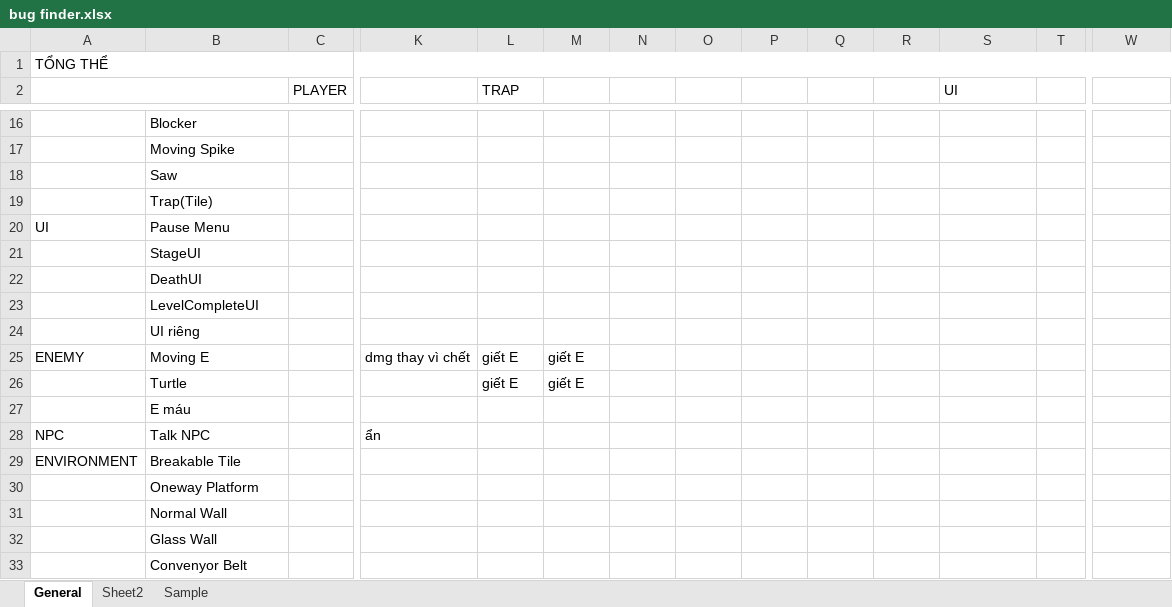
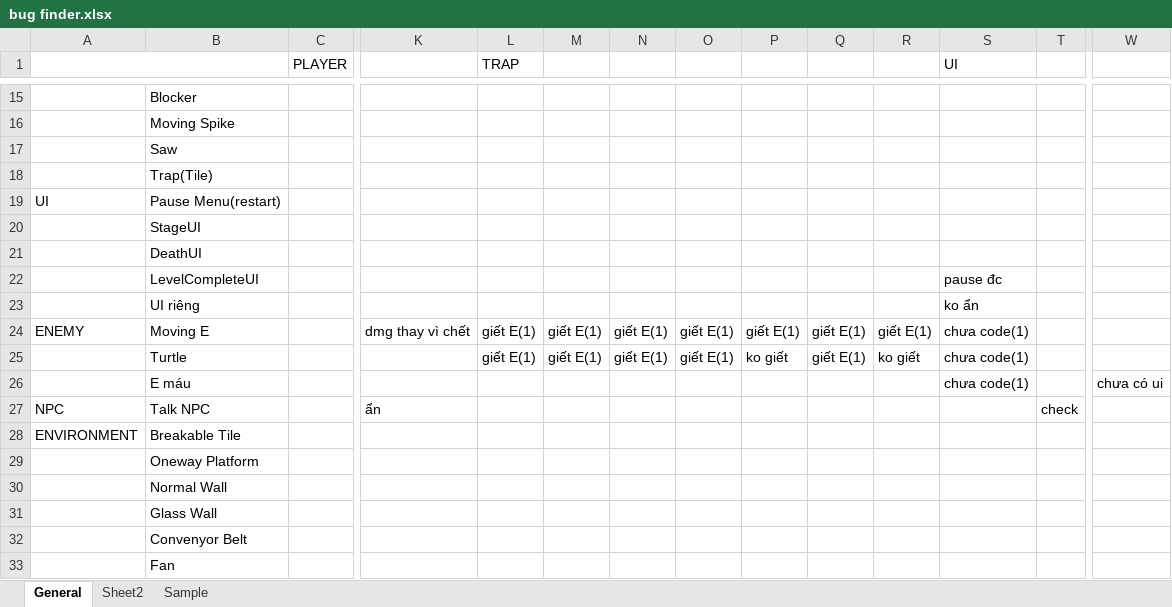
Before and after one commit to thaiiii/Tech-demo-platformer, an Excel workbook: bug finder.xlsx, sheet General, drawn as a sheet; only a part is shown, gaps mark what is left out; the shorter side is filled out with more unchanged rows; values as stored, in another font and other column widths than the file's, no cell formats; removed rows and columns are numbered as before the commit, all else as after; rows hold the shown columns only; the diff covers the shown part only; the diff names each change by its address in the sheet, - before the commit and + after, or states it on an @@ line.

```diff
--- a/bug finder.xlsx (sheet General)
+++ b/bug finder.xlsx (sheet General)
-row 1: TỔNG THỂ
-B19: Pause Menu
+B19: Pause Menu(restart)
-S22 (UI): (empty)
+S22 (UI): pause đc
-S23 (UI): (empty)
+S23 (UI): ko ẩn
-L24:L25 (TRAP): giết E
+L24:L25 (TRAP): giết E(1)
-M24:M25: giết E
+M24:M25: giết E(1)
-N24:N25: (empty)
+N24:N25: giết E(1)
-O24:O25: (empty)
+O24:O25: giết E(1)
-P24: (empty)
+P24: giết E(1)
-Q24:Q25: (empty)
+Q24:Q25: giết E(1)
-R24: (empty)
+R24: giết E(1)
-S24:S26 (UI): (empty)
+S24:S26 (UI): chưa code(1)
-P25: (empty)
+P25: ko giết
-R25: (empty)
+R25: ko giết
-W26: (empty)
+W26: chưa có ui
-T27: (empty)
+T27: check
```
Also changed, not shown: 25 edited cells elsewhere in this sheet, cell formats, 18 other files.
